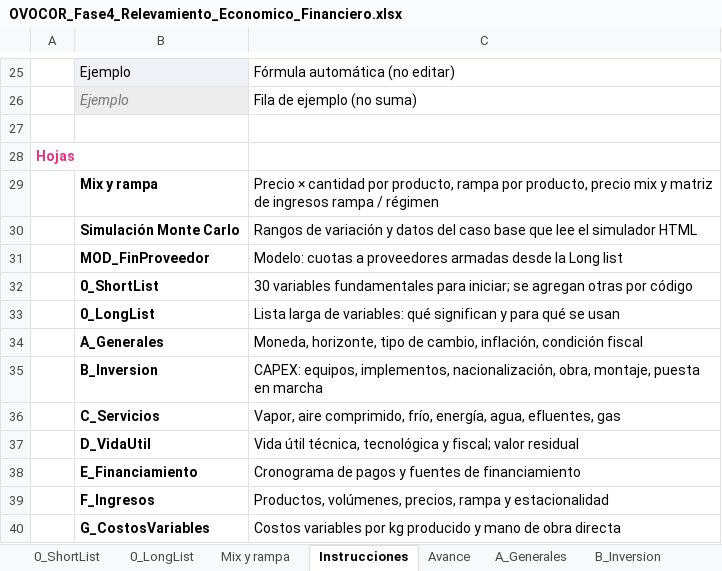
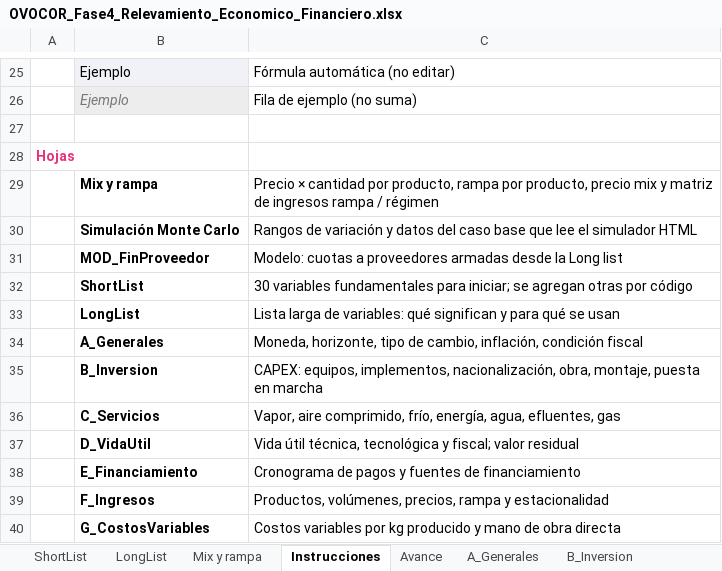
Before and after one commit to gustavonardone1965-cmyk/Evaluacion-Proyecto, an Excel workbook: OVOCOR_Fase4_Relevamiento_Economico_Financiero.xlsx, sheet Instrucciones, drawn as a sheet; only a part is shown, gaps mark what is left out; values as stored, in another font and other column widths than the file's, no borders; the diff names each change by its address in the sheet, - before the commit and + after, or states it on an @@ line.

```diff
--- a/OVOCOR_Fase4_Relevamiento_Economico_Financiero.xlsx (sheet Instrucciones)
+++ b/OVOCOR_Fase4_Relevamiento_Economico_Financiero.xlsx (sheet Instrucciones)
-sheet tab: 0_ShortList
+sheet tab: ShortList
-sheet tab: 0_LongList
+sheet tab: LongList
-B32: 0_ShortList
+B32: ShortList
-B33: 0_LongList
+B33: LongList
```
Also changed, not shown: sheet MOD_Amortizaciones, sheet MOD_Calculos, sheet MOD_Inputs, sheet LongList, sheet ShortList, formulas that keep their value, charts or pictures, OVOCOR_Fase4_Modelo_CASO_PRUEBA_valores_ficticios.xlsx, shortList de variables.xlsx.
